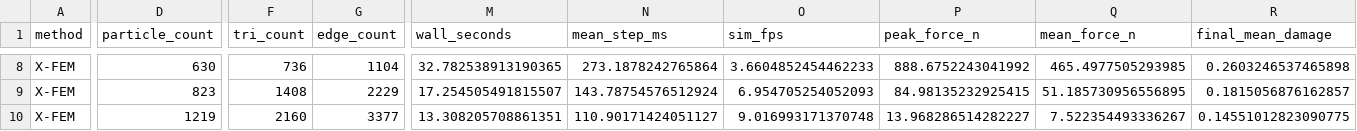
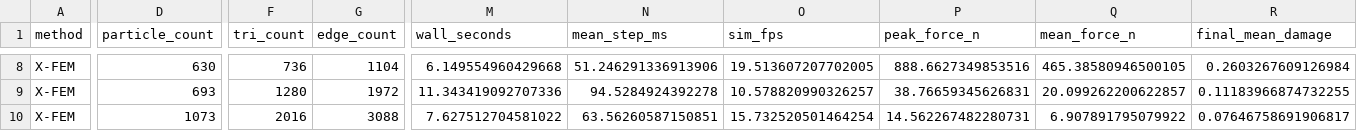
Before and after one commit to eric-heiden/academic-website, a CSV file: cutting/assets/newton_baselines/benchmark_results.csv, drawn as a sheet; only a part is shown, gaps mark what is left out; the diff covers the shown part only; the diff names each change by its address in the sheet, - before the commit and + after, or states it on an @@ line.

```diff
--- a/cutting/assets/newton_baselines/benchmark_results.csv
+++ b/cutting/assets/newton_baselines/benchmark_results.csv
-M8 (wall_seconds): 32.782538913190365
+M8 (wall_seconds): 6.149554960429668
-N8 (mean_step_ms): 273.1878242765864
+N8 (mean_step_ms): 51.246291336913906
-O8 (sim_fps): 3.6604852454462233
+O8 (sim_fps): 19.513607207702005
-P8 (peak_force_n): 888.6752243041992
+P8 (peak_force_n): 888.6627349853516
-Q8 (mean_force_n): 465.4977505293985
+Q8 (mean_force_n): 465.38580946500105
-R8 (final_mean_damage): 0.2603246537465898
+R8 (final_mean_damage): 0.2603267609126984
-D9 (particle_count): 823
+D9 (particle_count): 693
-F9 (tri_count): 1408
+F9 (tri_count): 1280
-G9 (edge_count): 2229
+G9 (edge_count): 1972
-M9 (wall_seconds): 17.254505491815507
+M9 (wall_seconds): 11.343419092707336
-N9 (mean_step_ms): 143.78754576512924
+N9 (mean_step_ms): 94.5284924392278
-O9 (sim_fps): 6.954705254052093
+O9 (sim_fps): 10.578820990326257
-P9 (peak_force_n): 84.98135232925415
+P9 (peak_force_n): 38.76659345626831
-Q9 (mean_force_n): 51.185730956556895
+Q9 (mean_force_n): 20.099262200622857
-R9 (final_mean_damage): 0.1815056876162857
+R9 (final_mean_damage): 0.11183966874732255
-D10 (particle_count): 1219
+D10 (particle_count): 1073
-F10 (tri_count): 2160
+F10 (tri_count): 2016
-G10 (edge_count): 3377
+G10 (edge_count): 3088
-M10 (wall_seconds): 13.308205708861351
+M10 (wall_seconds): 7.627512704581022
-N10 (mean_step_ms): 110.90171424051127
+N10 (mean_step_ms): 63.56260587150851
-O10 (sim_fps): 9.016993171370748
+O10 (sim_fps): 15.732520501464254
-P10 (peak_force_n): 13.968286514282227
+P10 (peak_force_n): 14.562267482280731
-Q10 (mean_force_n): 7.522354493336267
+Q10 (mean_force_n): 6.907891795079922
-R10 (final_mean_damage): 0.14551012823090775
+R10 (final_mean_damage): 0.07646758691906817
```
Also changed, not shown: 56 edited cells elsewhere in this file, cutting/assets/newton_baselines/xfem/curved_cloth_spline_cut/xfem_curved_cloth_spline_cut_force_profile.csv, cutting/assets/newton_baselines/xfem/hanging_cloth_cutoff/xfem_hanging_cloth_cutoff_force_profile.csv, 35 other files.
